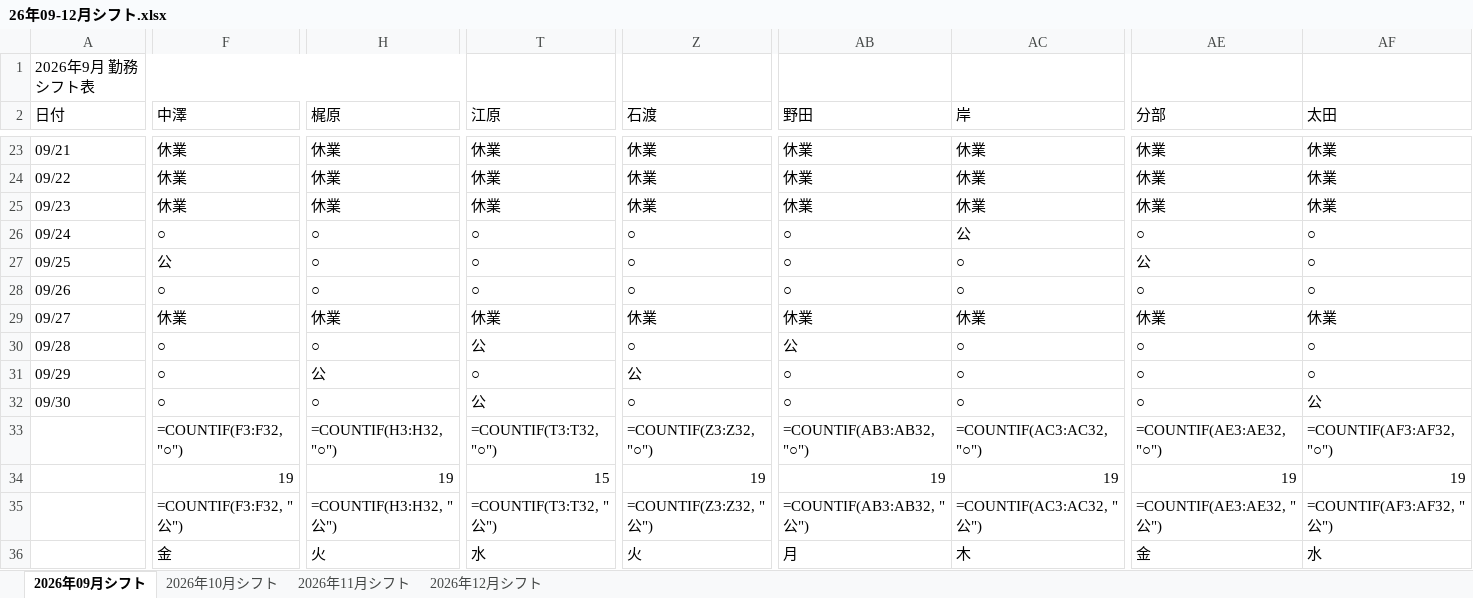
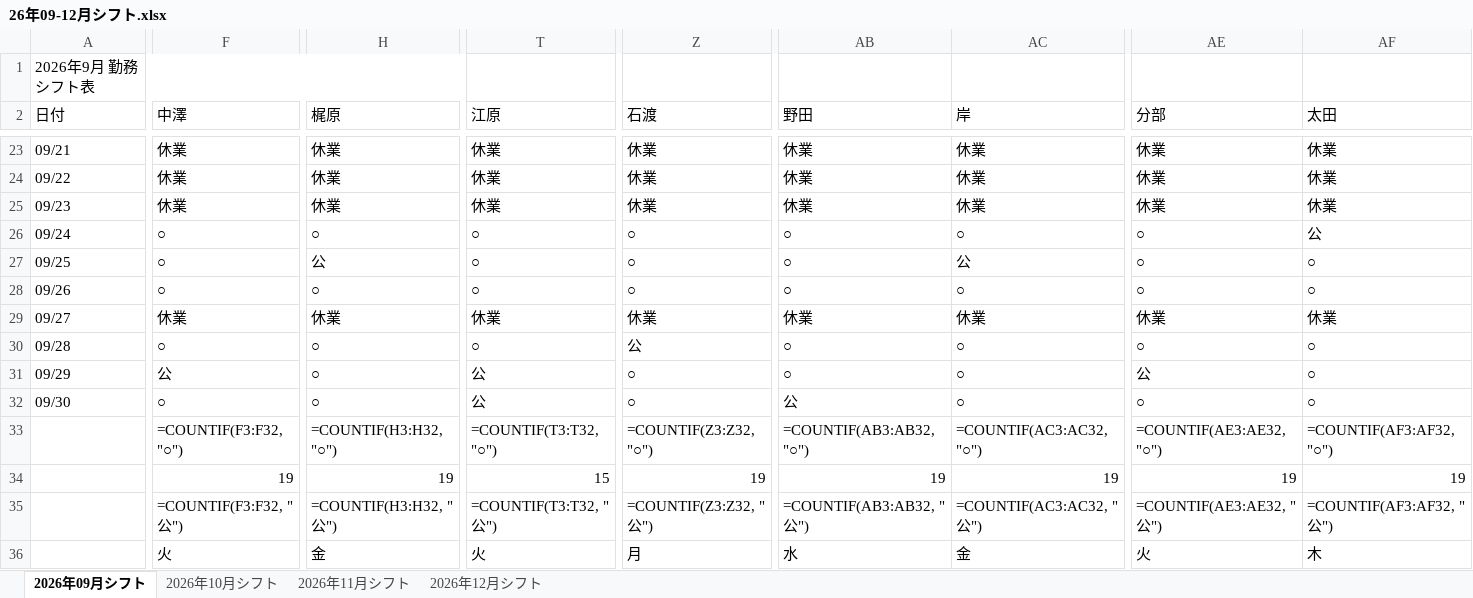
Before and after one commit to stono713426-creator/sift_create, an Excel workbook: 26年09-12月シフト.xlsx, sheet 2026年09月シフト, drawn as a sheet; only a part is shown, gaps mark what is left out; values as stored, in another font and other column widths than the file's, no cell formats; formulas without a stored value are shown as written; the diff covers the shown part only; the diff names each change by its address in the sheet, - before the commit and + after, or states it on an @@ line.

```diff
--- a/26年09-12月シフト.xlsx (sheet 2026年09月シフト)
+++ b/26年09-12月シフト.xlsx (sheet 2026年09月シフト)
-AC26 (岸): 公
+AC26 (岸): ○
-AF26 (太田): ○
+AF26 (太田): 公
-F27 (中澤): 公
+F27 (中澤): ○
-H27 (梶原): ○
+H27 (梶原): 公
-AC27 (岸): ○
+AC27 (岸): 公
-AE27 (分部): 公
+AE27 (分部): ○
-T30 (江原): 公
+T30 (江原): ○
-Z30 (石渡): ○
+Z30 (石渡): 公
-AB30 (野田): 公
+AB30 (野田): ○
-F31 (中澤): ○
+F31 (中澤): 公
-H31 (梶原): 公
+H31 (梶原): ○
-T31 (江原): ○
+T31 (江原): 公
-Z31 (石渡): 公
+Z31 (石渡): ○
-AE31 (分部): ○
+AE31 (分部): 公
-AB32 (野田): ○
+AB32 (野田): 公
-AF32 (太田): 公
+AF32 (太田): ○
-F36 (中澤): 金
+F36 (中澤): 火
-H36 (梶原): 火
+H36 (梶原): 金
-T36 (江原): 水
+T36 (江原): 火
-Z36 (石渡): 火
+Z36 (石渡): 月
-AB36 (野田): 月
+AB36 (野田): 水
-AC36 (岸): 木
+AC36 (岸): 金
-AE36 (分部): 金
+AE36 (分部): 火
-AF36 (太田): 水
+AF36 (太田): 木
```
Also changed, not shown: 59 edited cells elsewhere in this sheet, sheet 2026年10月シフト, sheet 2026年11月シフト, sheet 2026年12月シフト, cell formats, ope勤務条件表_2026.xlsx, ope勤務条件表_2026_4sheets.xlsx, 12 other files.
